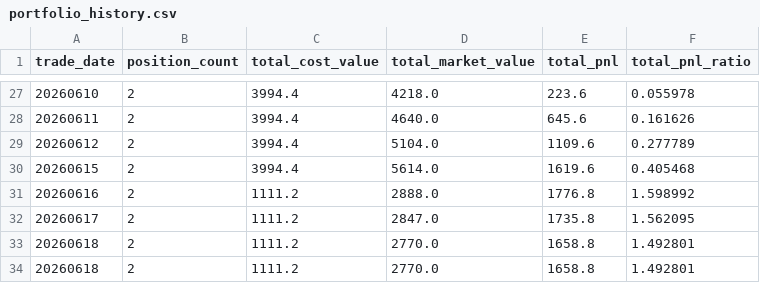
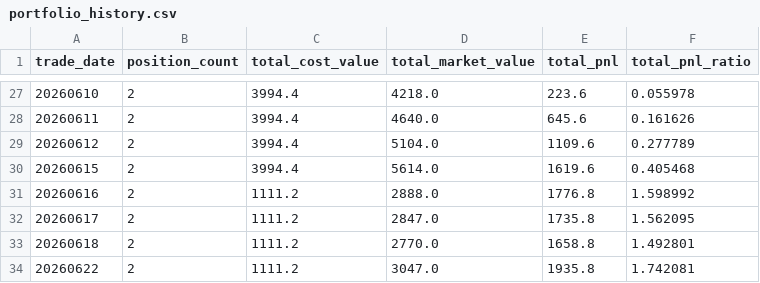
Before and after one commit to Leiwei286/revenue_curve, a CSV file: portfolio_history.csv, drawn as a sheet; only a part is shown, gaps mark what is left out.

```diff
--- a/portfolio_history.csv
+++ b/portfolio_history.csv
@@ -33,2 +33,2 @@
 20260618,2,1111.2,2770.0,1658.8,1.492801
-20260618,2,1111.2,2770.0,1658.8,1.492801
+20260622,2,1111.2,3047.0,1935.8,1.742081
```
Also changed, not shown: portfolio_detail_latest.csv, 2 other files.
